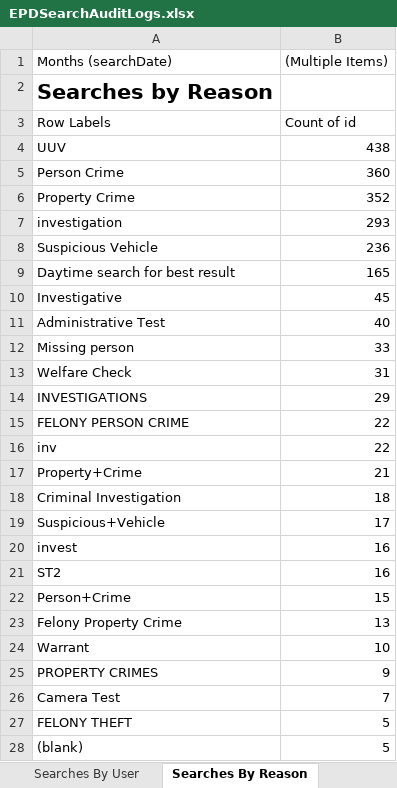
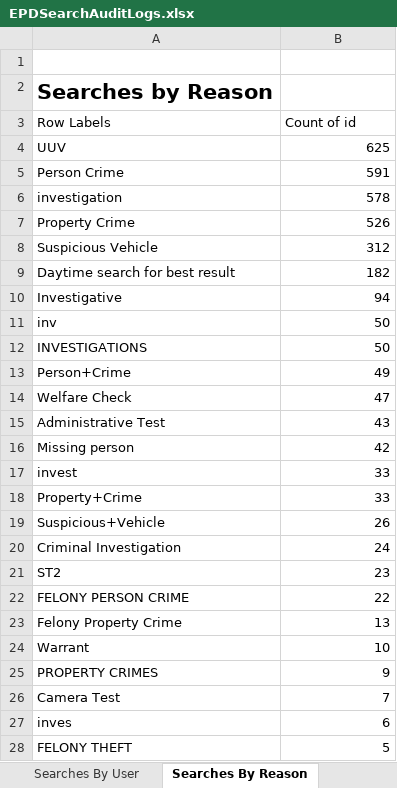
Before and after one commit to eyes-off/eugene-oregon, an Excel workbook: FlockAuditLogs/EPDSearchAuditLogs.xlsx, sheet Searches By Reason, drawn as a sheet; only a part is shown; the shorter side is filled out with more unchanged rows; values as stored, in another font and other column widths than the file's, no borders; charts and pictures not drawn; removed rows and columns are numbered as before the commit, all else as after; the diff covers the shown part only; the diff names each change by its address in the sheet, - before the commit and + after, or states it on an @@ line.

```diff
--- a/FlockAuditLogs/EPDSearchAuditLogs.xlsx (sheet Searches By Reason)
+++ b/FlockAuditLogs/EPDSearchAuditLogs.xlsx (sheet Searches By Reason)
-row 1: Months (searchDate) | (Multiple Items)
+row 1: (empty)
-B4 (Count of id): 438
+B4 (Count of id): 625
-B5 (Count of id): 360
+B5 (Count of id): 591
-row 6: Property Crime | 352
-B6 (Count of id): 293
+B6 (Count of id): 578
+row 7: Property Crime | 526
-B8 (Count of id): 236
+B8 (Count of id): 312
-B9 (Count of id): 165
+B9 (Count of id): 182
-B10 (Count of id): 45
+B10 (Count of id): 94
+row 11: inv | 50
+row 12: INVESTIGATIONS | 50
+row 13: Person+Crime | 49
+row 14: Welfare Check | 47
-B15 (Count of id): 40
+B15 (Count of id): 43
-B16 (Count of id): 33
+B16 (Count of id): 42
-row 13: Welfare Check | 31
-row 14: INVESTIGATIONS | 29
+row 17: invest | 33
+row 18: Property+Crime | 33
+row 19: Suspicious+Vehicle | 26
+row 20: Criminal Investigation | 24
+row 21: ST2 | 23
-row 16: inv | 22
-row 17: Property+Crime | 21
-row 18: Criminal Investigation | 18
-row 19: Suspicious+Vehicle | 17
-row 20: invest | 16
-row 21: ST2 | 16
-row 22: Person+Crime | 15
+row 27: inves | 6
```
Also changed, not shown: 38 added rows, 6 removed rows, 55 moved rows and 5 edited cells elsewhere in this sheet, sheet Log, sheet Searches By User, sheet SearchesByTimeOfDay, other sheet tabs, hidden cells, charts or pictures, FlockAuditLogs/EPDLocalFlockSearchAudit_ConsecutiveDayAnomalies_2025-09-22.xlsx, 45 other files.
